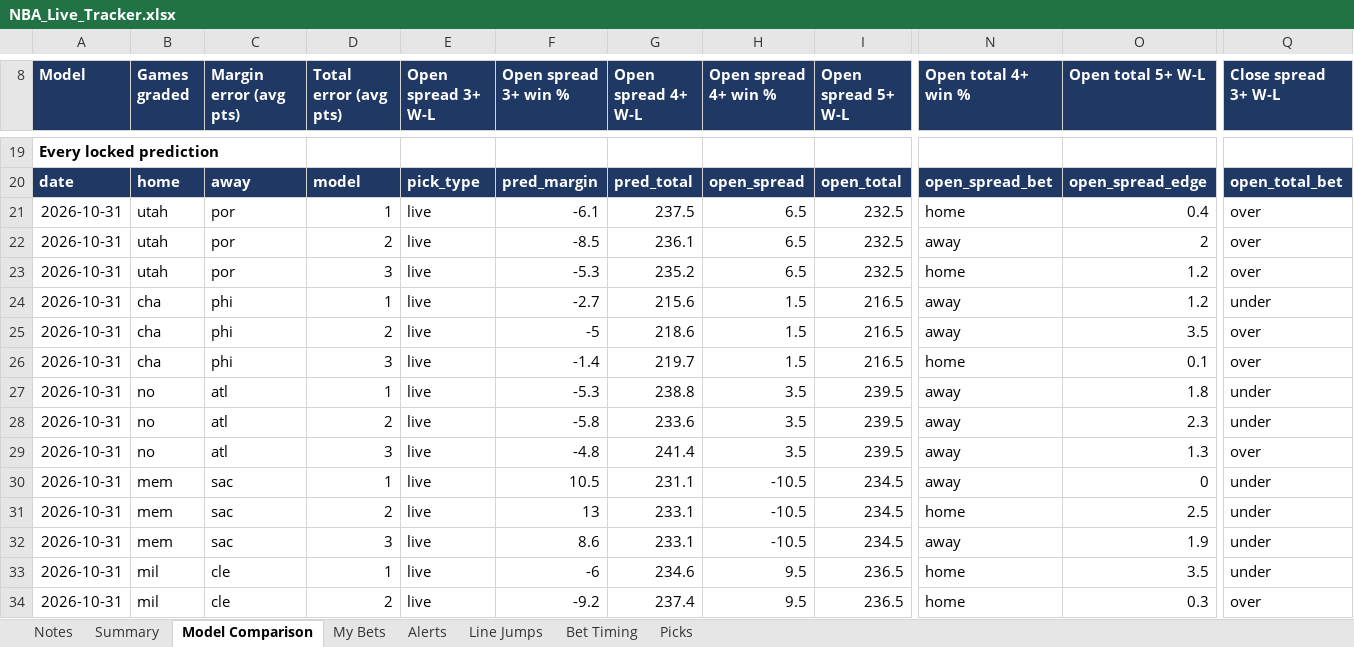
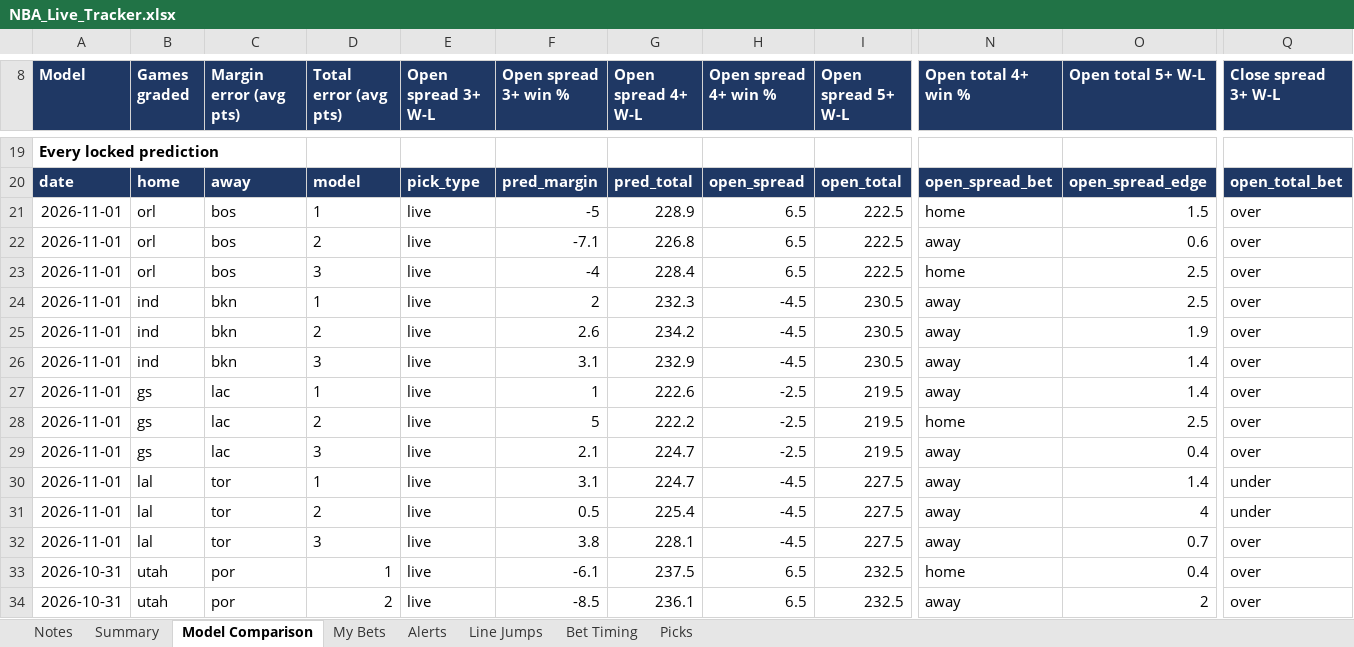
Before and after one commit to JeffreyD24/nba-mixed-model, an Excel workbook: NBA_Live_Tracker.xlsx, sheet Model Comparison, drawn as a sheet; only a part is shown, gaps mark what is left out; the shorter side is filled out with more unchanged rows; values as stored, in another font and other column widths than the file's, no borders; rows hold the shown columns only; the diff names each change by its address in the sheet, - before the commit and + after, or states it on an @@ line.

```diff
--- a/NBA_Live_Tracker.xlsx (sheet Model Comparison)
+++ b/NBA_Live_Tracker.xlsx (sheet Model Comparison)
+row 21: 2026-11-01 | orl | bos | 1 | live | -5 | 228.9 | 6.5 | 222.5 | home | 1.5 | over
+row 22: 2026-11-01 | orl | bos | 2 | live | -7.1 | 226.8 | 6.5 | 222.5 | away | 0.6 | over
+row 23: 2026-11-01 | orl | bos | 3 | live | -4 | 228.4 | 6.5 | 222.5 | home | 2.5 | over
+row 24: 2026-11-01 | ind | bkn | 1 | live | 2 | 232.3 | -4.5 | 230.5 | away | 2.5 | over
+row 25: 2026-11-01 | ind | bkn | 2 | live | 2.6 | 234.2 | -4.5 | 230.5 | away | 1.9 | over
+row 26: 2026-11-01 | ind | bkn | 3 | live | 3.1 | 232.9 | -4.5 | 230.5 | away | 1.4 | over
+row 27: 2026-11-01 | gs | lac | 1 | live | 1 | 222.6 | -2.5 | 219.5 | away | 1.4 | over
+row 28: 2026-11-01 | gs | lac | 2 | live | 5 | 222.2 | -2.5 | 219.5 | home | 2.5 | over
+row 29: 2026-11-01 | gs | lac | 3 | live | 2.1 | 224.7 | -2.5 | 219.5 | away | 0.4 | over
+row 30: 2026-11-01 | lal | tor | 1 | live | 3.1 | 224.7 | -4.5 | 227.5 | away | 1.4 | under
+row 31: 2026-11-01 | lal | tor | 2 | live | 0.5 | 225.4 | -4.5 | 227.5 | away | 4 | under
+row 32: 2026-11-01 | lal | tor | 3 | live | 3.8 | 228.1 | -4.5 | 227.5 | away | 0.7 | over
```
Also changed, not shown: sheet Line Jumps, sheet Summary, sheet Picks, sheet Alerts, sheet My Bets, sheet Notes, 6 other files.
